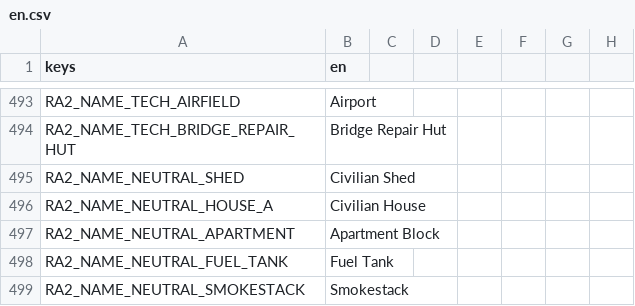
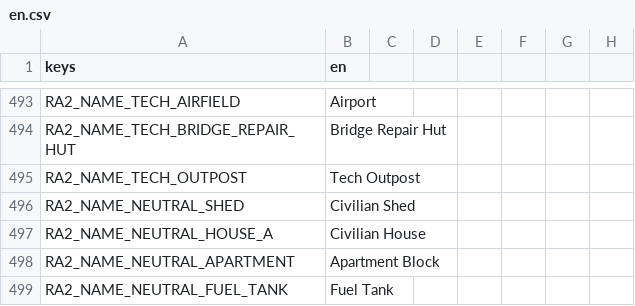
Before and after one commit to MidoMiddle/Red-Alert-2-godot-muiltiplayer-not-original, a CSV file: game/localization/en.csv, drawn as a sheet; only a part is shown, gaps mark what is left out; the shorter side is filled out with more unchanged rows.

```diff
--- a/game/localization/en.csv
+++ b/game/localization/en.csv
@@ -494,2 +494,3 @@ RA2_NAME_TECH_AIRFIELD,Airport
 RA2_NAME_TECH_BRIDGE_REPAIR_HUT,Bridge Repair Hut
+RA2_NAME_TECH_OUTPOST,Tech Outpost
 RA2_NAME_NEUTRAL_SHED,Civilian Shed
```
Also changed, not shown: 22 other files.
